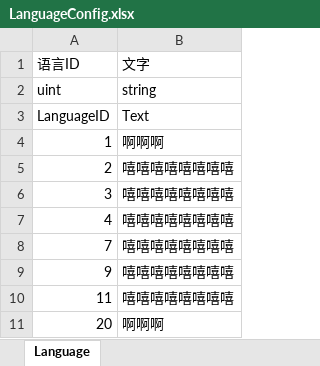
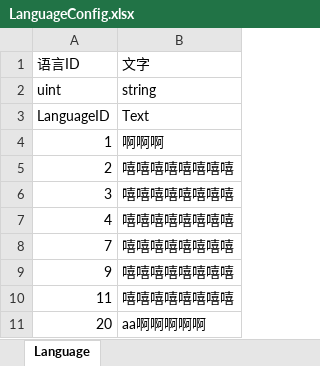
Before and after one commit to tiankang/LanguageConfig, an Excel workbook: LanguageConfig/ExcelConfig/LanguageConfig.xlsx, sheet Language, drawn as a sheet; values as stored, in another font and other column widths than the file's, no borders; the diff names each change by its address in the sheet, - before the commit and + after, or states it on an @@ line.

```diff
--- a/LanguageConfig/ExcelConfig/LanguageConfig.xlsx (sheet Language)
+++ b/LanguageConfig/ExcelConfig/LanguageConfig.xlsx (sheet Language)
-B11 (文字): 啊啊啊
+B11 (文字): aa啊啊啊啊啊
```
Also changed, not shown: 7 other files.
